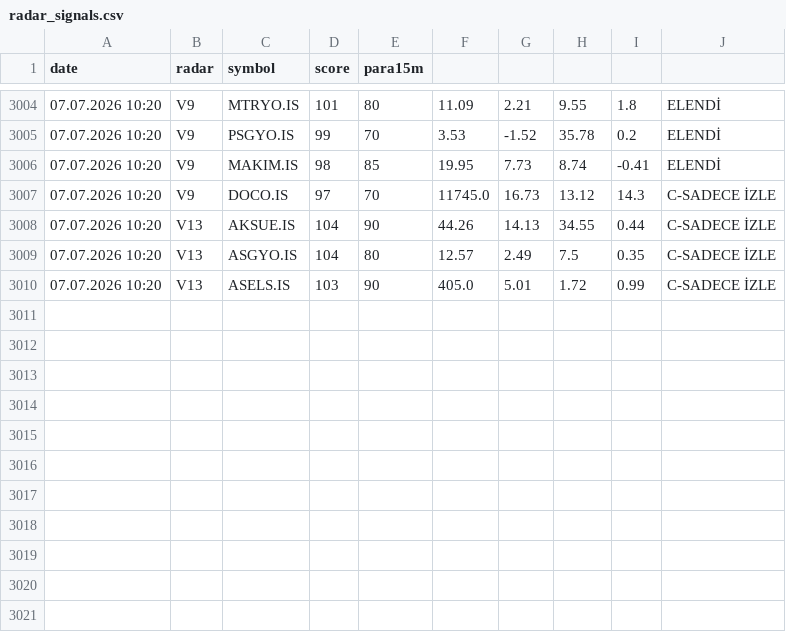
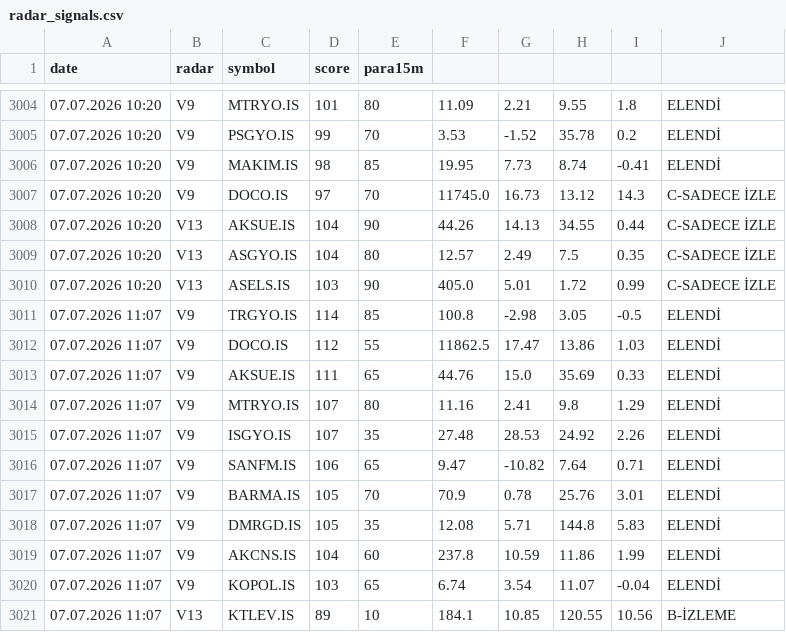
Before and after one commit to gokhan-bist-radar/gokhan-bist-radar, a CSV file: radar_signals.csv, drawn as a sheet; only a part is shown, gaps mark what is left out.

```diff
--- a/radar_signals.csv
+++ b/radar_signals.csv
@@ -3010 +3010,12 @@ date,radar,symbol,score,para15m
 07.07.2026 10:20,V13,ASELS.IS,103,90,405.0,5.01,1.72,0.99,C-SADECE İZLE
+07.07.2026 11:07,V9,TRGYO.IS,114,85,100.8,-2.98,3.05,-0.5,ELENDİ
+07.07.2026 11:07,V9,DOCO.IS,112,55,11862.5,17.47,13.86,1.03,ELENDİ
+07.07.2026 11:07,V9,AKSUE.IS,111,65,44.76,15.0,35.69,0.33,ELENDİ
+07.07.2026 11:07,V9,MTRYO.IS,107,80,11.16,2.41,9.8,1.29,ELENDİ
+07.07.2026 11:07,V9,ISGYO.IS,107,35,27.48,28.53,24.92,2.26,ELENDİ
+07.07.2026 11:07,V9,SANFM.IS,106,65,9.47,-10.82,7.64,0.71,ELENDİ
+07.07.2026 11:07,V9,BARMA.IS,105,70,70.9,0.78,25.76,3.01,ELENDİ
+07.07.2026 11:07,V9,DMRGD.IS,105,35,12.08,5.71,144.8,5.83,ELENDİ
+07.07.2026 11:07,V9,AKCNS.IS,104,60,237.8,10.59,11.86,1.99,ELENDİ
+07.07.2026 11:07,V9,KOPOL.IS,103,65,6.74,3.54,11.07,-0.04,ELENDİ
+07.07.2026 11:07,V13,KTLEV.IS,89,10,184.1,10.85,120.55,10.56,B-İZLEME
```
Also changed, not shown: radar_memory.csv, radar_performance.csv.
